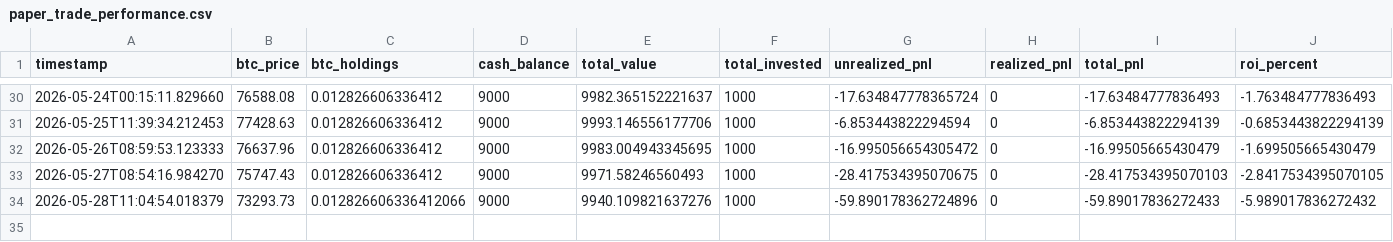
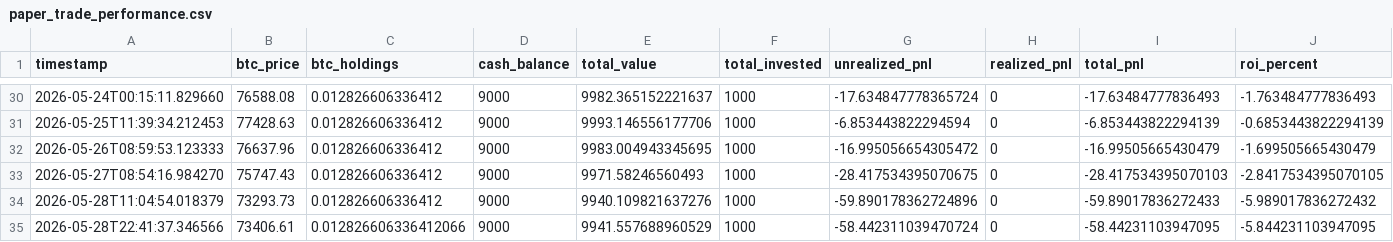
Before and after one commit to knoxper10-web/btc-paper-trade, a CSV file: paper_trade_performance.csv, drawn as a sheet; only a part is shown, gaps mark what is left out; rows hold the shown columns only; the diff names each change by its address in the sheet, - before the commit and + after, or states it on an @@ line.

```diff
--- a/paper_trade_performance.csv
+++ b/paper_trade_performance.csv
-C34 (btc_holdings): 0.012826606336412066
+C34 (btc_holdings): 0.012826606336412
+row 35: 2026-05-28T22:41:37.346566 | 73406.61 | 0.012826606336412066 | 9000 | 9941.557688960529 | 1000 | -58.442311039470724 | 0 | -58.44231103947095 | -5.844231103947095
```
